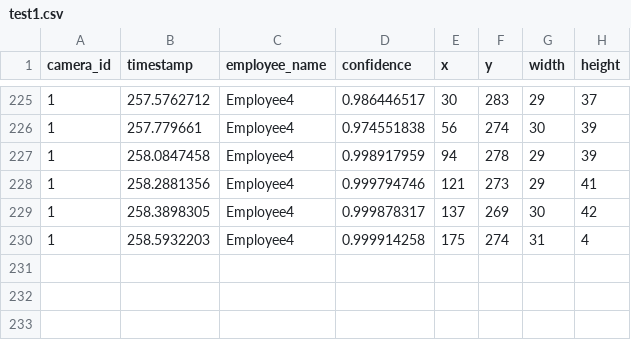
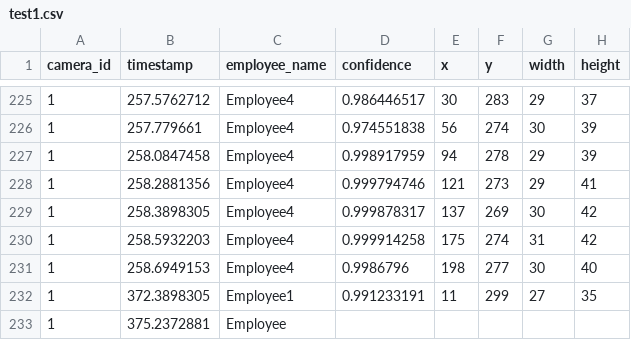
Before and after one commit to DataDynam/vision-based-attendance-system, a CSV file: Attendance_Logic_Module/test1.csv, drawn as a sheet; only a part is shown, gaps mark what is left out.

Commit message:
Edit changelog

```diff
--- a/Attendance_Logic_Module/test1.csv
+++ b/Attendance_Logic_Module/test1.csv
@@ -229,2 +229,5 @@ camera_id,timestamp,employee_name,confidence,x,y,width,height
 1,258.3898305,Employee4,0.999878317,137,269,30,42
-1,258.5932203,Employee4,0.999914258,175,274,31,4
+1,258.5932203,Employee4,0.999914258,175,274,31,42
+1,258.6949153,Employee4,0.9986796,198,277,30,40
+1,372.3898305,Employee1,0.991233191,11,299,27,35
+1,375.2372881,Employee
```
